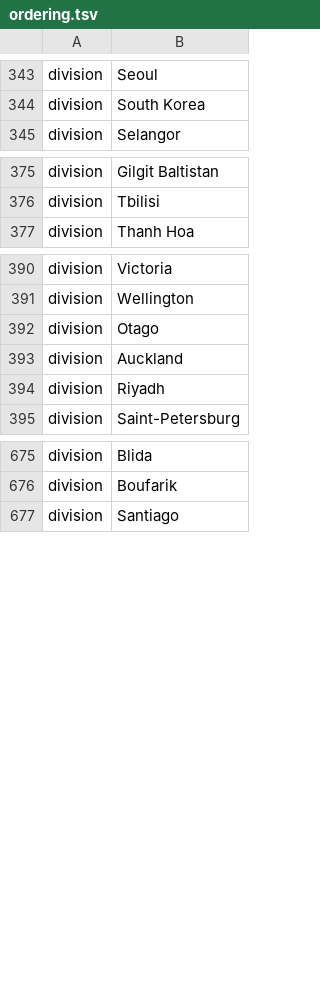
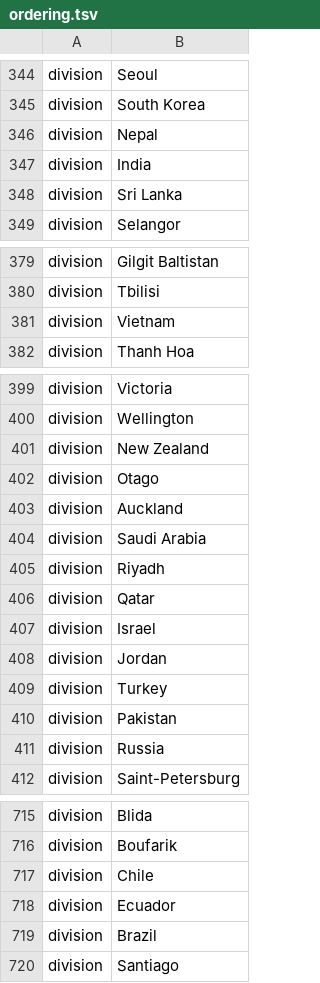
Before and after one commit to nextstrain/ncov, a TSV file: config/ordering.tsv, drawn as a sheet; only a part is shown, gaps mark what is left out; the diff covers the shown part only; the diff names each change by its address in the sheet, - before the commit and + after, or states it on an @@ line.

```diff
--- a/config/ordering.tsv
+++ b/config/ordering.tsv
+row 346: division | Nepal
+row 347: division | India
+row 348: division | Sri Lanka
+row 381: division | Vietnam
+row 401: division | New Zealand
+row 404: division | Saudi Arabia
+row 406: division | Qatar
+row 407: division | Israel
+row 408: division | Jordan
+row 409: division | Turkey
+row 410: division | Pakistan
+row 411: division | Russia
+row 717: division | Chile
+row 718: division | Ecuador
+row 719: division | Brazil
```
Also changed, not shown: 35 added rows elsewhere in this file, config/lat_longs.tsv, 1 other file.
